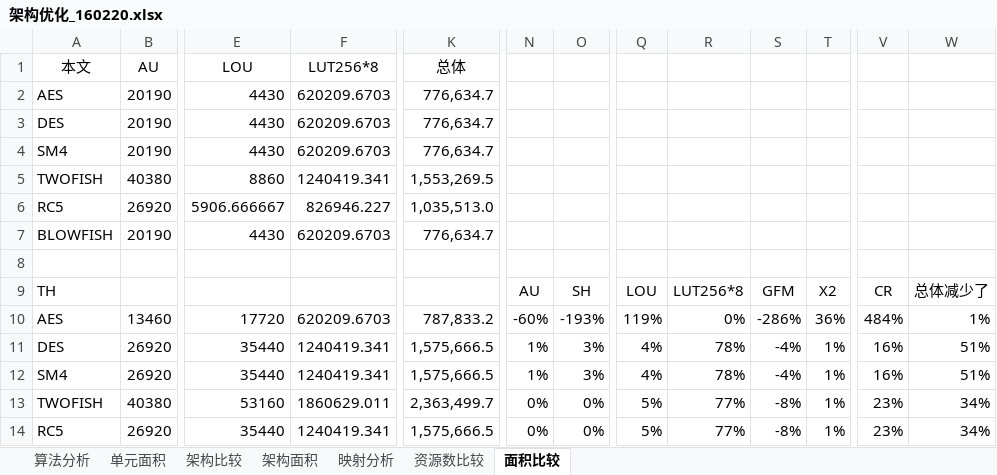
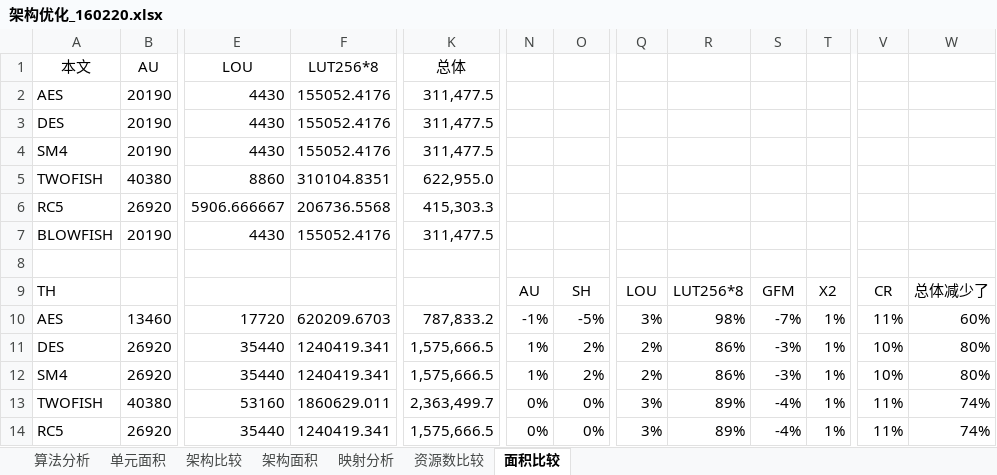
Before and after one commit to zdyzhan/bishe, an Excel workbook: 对比/架构优化_160220.xlsx, sheet 面积比较, drawn as a sheet; only a part is shown, gaps mark what is left out; values as stored, in another font and other column widths than the file's, no borders; the diff covers the shown part only; the diff names each change by its address in the sheet, - before the commit and + after, or states it on an @@ line.

```diff
--- a/对比/架构优化_160220.xlsx (sheet 面积比较)
+++ b/对比/架构优化_160220.xlsx (sheet 面积比较)
-F2:F4: 620209.6703
+F2:F4: 155052.4176
-K2:K4: 776,634.7
+K2:K4: 311,477.5
-F5: 1240419.341
+F5: 310104.8351
-K5: 1,553,269.5
+K5: 622,955.0
-F6: 826946.227
+F6: 206736.5568
-K6: 1,035,513.0
+K6: 415,303.3
-F7: 620209.6703
+F7: 155052.4176
-K7: 776,634.7
+K7: 311,477.5
-N10: -60%
+N10: -1%
-O10: -193%
+O10: -5%
-Q10: 119%
+Q10: 3%
-R10: 0%
+R10: 98%
-S10: -286%
+S10: -7%
-T10: 36%
+T10: 1%
-V10: 484%
+V10: 11%
-W10: 1%
+W10: 60%
-O11:O12: 3%
+O11:O12: 2%
-Q11:Q12: 4%
+Q11:Q12: 2%
-R11:R12: 78%
+R11:R12: 86%
-S11:S12: -4%
+S11:S12: -3%
-V11:V12: 16%
+V11:V12: 10%
-W11:W12: 51%
+W11:W12: 80%
-Q13:Q14: 5%
+Q13:Q14: 3%
-R13:R14: 77%
+R13:R14: 89%
-S13:S14: -8%
+S13:S14: -4%
-V13:V14: 23%
+V13:V14: 11%
-W13:W14: 34%
+W13:W14: 74%
```
Also changed, not shown: 96 edited cells elsewhere in this sheet, sheet 架构面积, sheet 资源数比较, sheet 单元面积, sheet 架构比较, 16 other files.
